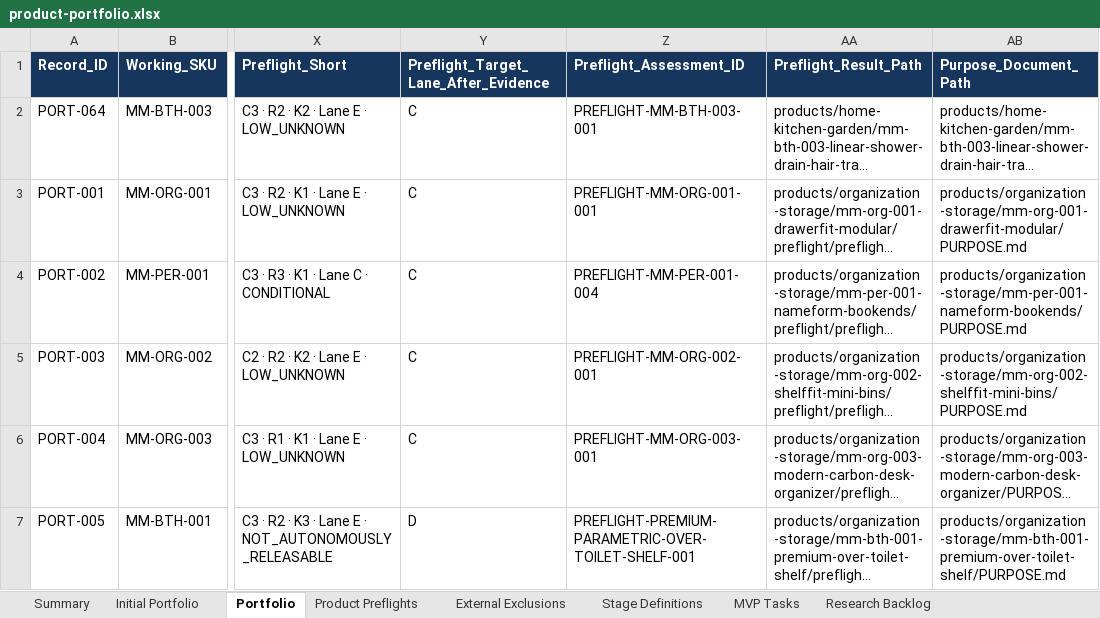
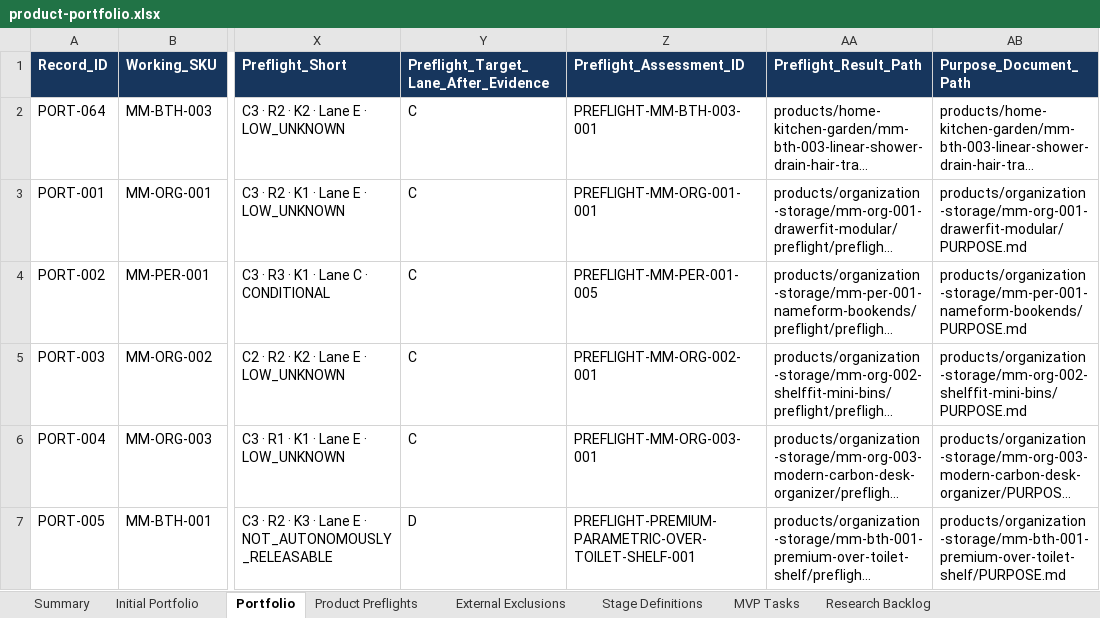
Before and after one commit to stefanjunk/3d_models, an Excel workbook: business/02-portfolio/product-portfolio.xlsx, sheet Portfolio, drawn as a sheet; only a part is shown, gaps mark what is left out; long unchanged cells end in …; values as stored, in another font and other column widths than the file's, no borders; the diff names each change by its address in the sheet, - before the commit and + after, or states it on an @@ line.

Commit message:
Add portfolio readiness advancement variants

```diff
--- a/business/02-portfolio/product-portfolio.xlsx (sheet Portfolio)
+++ b/business/02-portfolio/product-portfolio.xlsx (sheet Portfolio)
-Z4 (Preflight_Assessment_ID): PREFLIGHT-MM-PER-001-004
+Z4 (Preflight_Assessment_ID): PREFLIGHT-MM-PER-001-005
```
Also changed, not shown: sheet Implementation Priority, sheet Research Sources, sheet Summary, sheet Product Preflights, sheet Preflight Legend, sheet Initial Portfolio, other sheet tabs, 16 other files.
